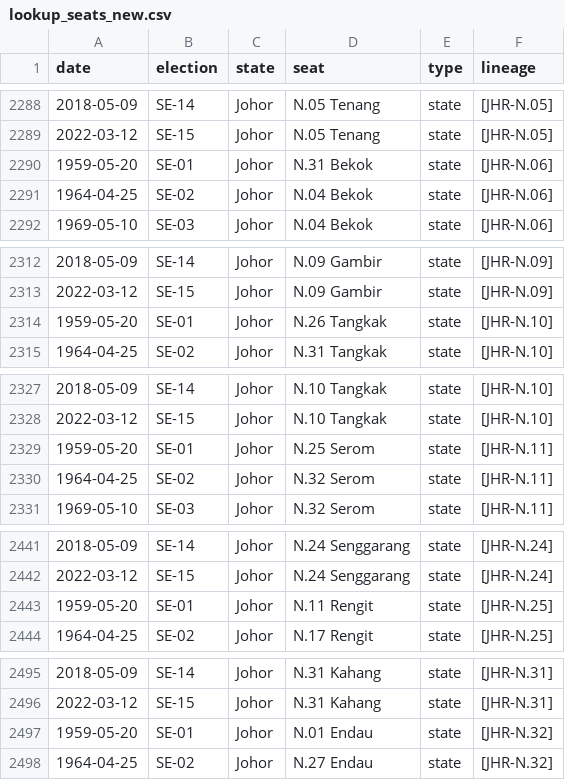
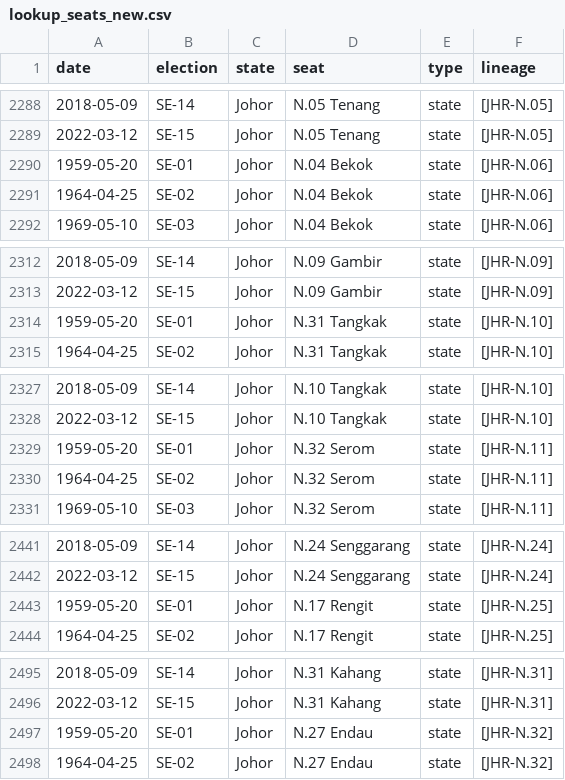
Before and after one commit to Thevesh/paper-meco-results, a CSV file: src-data/lookup_seats_new.csv, drawn as a sheet; only a part is shown, gaps mark what is left out; the diff covers the shown part only.

```diff
--- a/src-data/lookup_seats_new.csv
+++ b/src-data/lookup_seats_new.csv
@@ -2289,3 +2289,3 @@ date,election,state,seat,type,lineage
 2022-03-12,SE-15,Johor,N.05 Tenang,state,[JHR-N.05]
-1959-05-20,SE-01,Johor,N.31 Bekok,state,[JHR-N.06]
+1959-05-20,SE-01,Johor,N.04 Bekok,state,[JHR-N.06]
 1964-04-25,SE-02,Johor,N.04 Bekok,state,[JHR-N.06]
@@ -2313,3 +2313,3 @@ date,election,state,seat,type,lineage
 2022-03-12,SE-15,Johor,N.09 Gambir,state,[JHR-N.09]
-1959-05-20,SE-01,Johor,N.26 Tangkak,state,[JHR-N.10]
+1959-05-20,SE-01,Johor,N.31 Tangkak,state,[JHR-N.10]
 1964-04-25,SE-02,Johor,N.31 Tangkak,state,[JHR-N.10]
@@ -2328,3 +2328,3 @@ date,election,state,seat,type,lineage
 2022-03-12,SE-15,Johor,N.10 Tangkak,state,[JHR-N.10]
-1959-05-20,SE-01,Johor,N.25 Serom,state,[JHR-N.11]
+1959-05-20,SE-01,Johor,N.32 Serom,state,[JHR-N.11]
 1964-04-25,SE-02,Johor,N.32 Serom,state,[JHR-N.11]
@@ -2442,3 +2442,3 @@ date,election,state,seat,type,lineage
 2022-03-12,SE-15,Johor,N.24 Senggarang,state,[JHR-N.24]
-1959-05-20,SE-01,Johor,N.11 Rengit,state,[JHR-N.25]
+1959-05-20,SE-01,Johor,N.17 Rengit,state,[JHR-N.25]
 1964-04-25,SE-02,Johor,N.17 Rengit,state,[JHR-N.25]
@@ -2496,3 +2496,3 @@ date,election,state,seat,type,lineage
 2022-03-12,SE-15,Johor,N.31 Kahang,state,[JHR-N.31]
-1959-05-20,SE-01,Johor,N.01 Endau,state,[JHR-N.32]
+1959-05-20,SE-01,Johor,N.27 Endau,state,[JHR-N.32]
 1964-04-25,SE-02,Johor,N.27 Endau,state,[JHR-N.32]
```
Also changed, not shown: 47 edited cells elsewhere in this file, src-data/lookup_seats.csv, src-data/raw_stats.csv, 1 other file.
